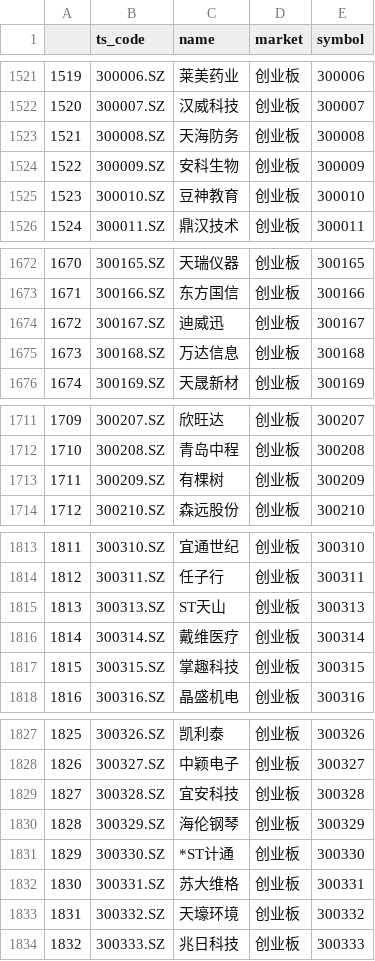
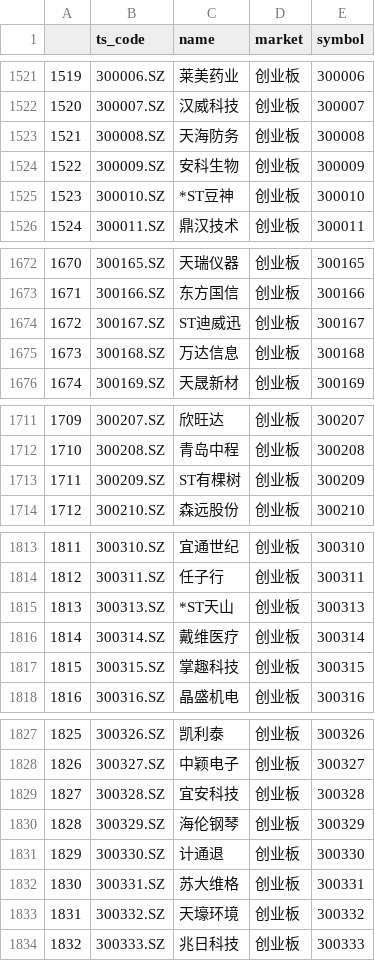
Before and after one commit to DajiyuChief/stra2backtestall, a CSV file: name.csv, drawn as a sheet; only a part is shown, gaps mark what is left out; the diff covers the shown part only.

```diff
--- a/name.csv
+++ b/name.csv
@@ -1524,3 +1524,3 @@
 1522,300009.SZ,安科生物,创业板,300009
-1523,300010.SZ,豆神教育,创业板,300010
+1523,300010.SZ,*ST豆神,创业板,300010
 1524,300011.SZ,鼎汉技术,创业板,300011
@@ -1673,3 +1673,3 @@
 1671,300166.SZ,东方国信,创业板,300166
-1672,300167.SZ,迪威迅,创业板,300167
+1672,300167.SZ,ST迪威迅,创业板,300167
 1673,300168.SZ,万达信息,创业板,300168
@@ -1712,3 +1712,3 @@
 1710,300208.SZ,青岛中程,创业板,300208
-1711,300209.SZ,有棵树,创业板,300209
+1711,300209.SZ,ST有棵树,创业板,300209
 1712,300210.SZ,森远股份,创业板,300210
@@ -1814,3 +1814,3 @@
 1812,300311.SZ,任子行,创业板,300311
-1813,300313.SZ,ST天山,创业板,300313
+1813,300313.SZ,*ST天山,创业板,300313
 1814,300314.SZ,戴维医疗,创业板,300314
@@ -1830,3 +1830,3 @@
 1828,300329.SZ,海伦钢琴,创业板,300329
-1829,300330.SZ,*ST计通,创业板,300330
+1829,300330.SZ,计通退,创业板,300330
 1830,300331.SZ,苏大维格,创业板,300331
```
Also changed, not shown: 17 edited cells elsewhere in this file, 3 other files.
